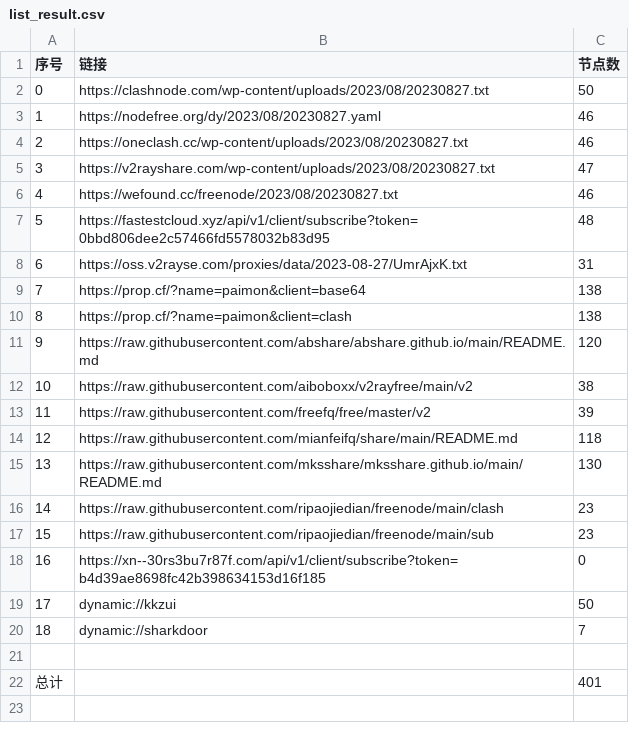
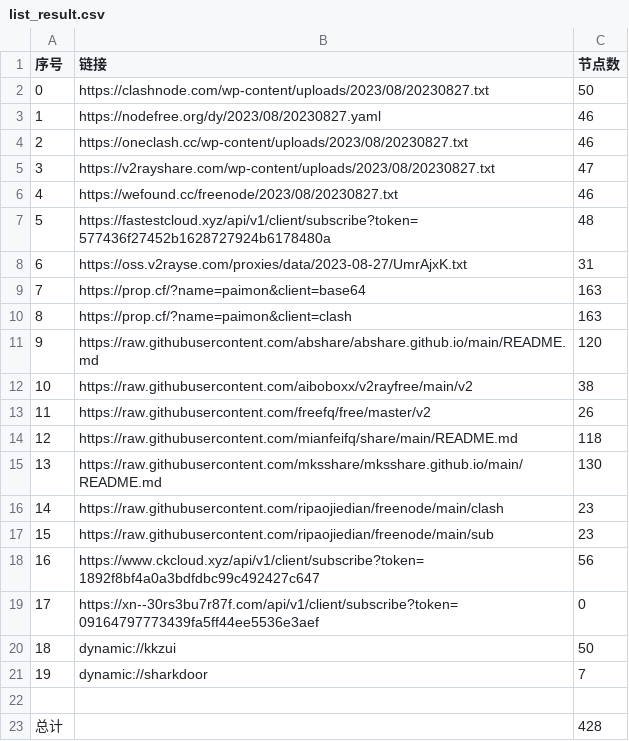
Before and after one commit to yuhanguyue-hub/free, a CSV file: list_result.csv, drawn as a sheet; addresses are those after the commit; the diff names each change by its address in the sheet, - before the commit and + after, or states it on an @@ line.

```diff
--- a/list_result.csv
+++ b/list_result.csv
-B7 (链接): https://fastestcloud.xyz/api/v1/client/subscribe?token=0bbd806dee2c57466fd5578032b83d95
+B7 (链接): https://fastestcloud.xyz/api/v1/client/subscribe?token=577436f27452b1628727924b6178480a
-C9:C10 (节点数): 138
+C9:C10 (节点数): 163
-C13 (节点数): 39
+C13 (节点数): 26
+row 18: 16 | https://www.ckcloud.xyz/api/v1/client/subscribe?token=1892f8bf4a0a3bdfdbc99c492427c647 | 56
@@ column A (序号) renumbered between rows 19 and 21 @@
-B19 (链接): https://xn--30rs3bu7r87f.com/api/v1/client/subscribe?token=b4d39ae8698fc42b398634153d16f185
+B19 (链接): https://xn--30rs3bu7r87f.com/api/v1/client/subscribe?token=09164797773439fa5ff44ee5536e3aef
-C23 (节点数): 401
+C23 (节点数): 428
```
Also changed, not shown: 14 other files.
